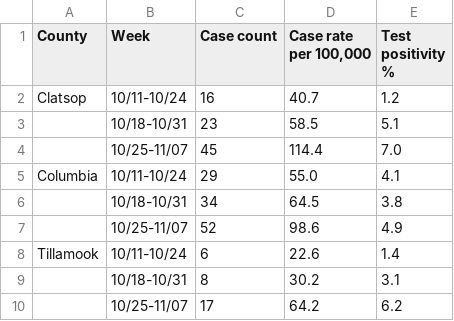
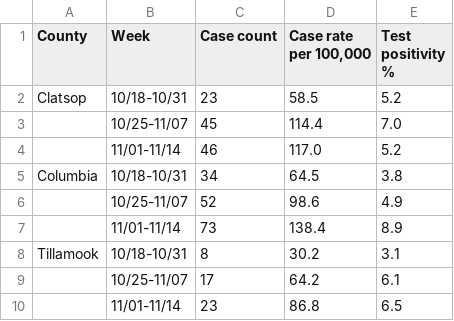
Before and after one commit to brian32768/corona_collector, a CSV file: data/oha_county_metrics.csv, drawn as a sheet.

Commit message:
metrics update

```diff
--- a/data/oha_county_metrics.csv
+++ b/data/oha_county_metrics.csv
@@ -1,10 +1,10 @@
 County,Week,Case count,"Case rate per 100,000",Test positivity %
-Clatsop,10/11-10/24,16,40.7,1.2
-,10/18-10/31,23,58.5,5.1
+Clatsop,10/18-10/31,23,58.5,5.2
 ,10/25-11/07,45,114.4,7.0
-Columbia,10/11-10/24,29,55.0,4.1
-,10/18-10/31,34,64.5,3.8
+,11/01-11/14,46,117.0,5.2
+Columbia,10/18-10/31,34,64.5,3.8
 ,10/25-11/07,52,98.6,4.9
-Tillamook,10/11-10/24,6,22.6,1.4
-,10/18-10/31,8,30.2,3.1
-,10/25-11/07,17,64.2,6.2
+,11/01-11/14,73,138.4,8.9
+Tillamook,10/18-10/31,8,30.2,3.1
+,10/25-11/07,17,64.2,6.1
+,11/01-11/14,23,86.8,6.5
```
Also changed, not shown: 1 other file.
